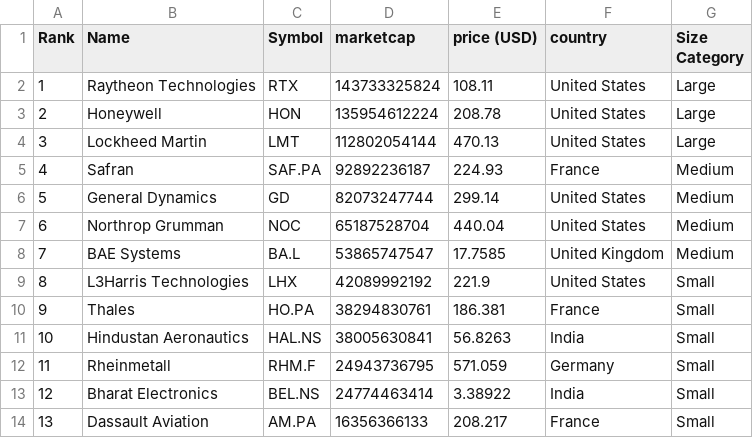
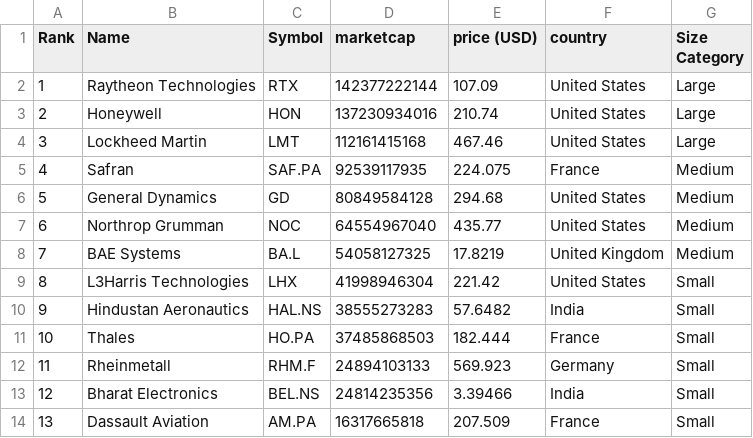
Before and after one commit to carmeloezequiel/taller, a CSV file: categorized_data.csv, drawn as a sheet; only a part is shown; the diff covers the shown part only.

```diff
--- a/categorized_data.csv
+++ b/categorized_data.csv
@@ -1,14 +1,14 @@
 Rank,Name,Symbol,marketcap,price (USD),country,Size Category
-1,Raytheon Technologies,RTX,143733325824,108.11,United States,Large
-2,Honeywell,HON,135954612224,208.78,United States,Large
-3,Lockheed Martin,LMT,112802054144,470.13,United States,Large
-4,Safran,SAF.PA,92892236187,224.93,France,Medium
-5,General Dynamics,GD,82073247744,299.14,United States,Medium
-6,Northrop Grumman,NOC,65187528704,440.04,United States,Medium
-7,BAE Systems,BA.L,53865747547,17.7585,United Kingdom,Medium
-8,L3Harris Technologies,LHX,42089992192,221.9,United States,Small
-9,Thales,HO.PA,38294830761,186.381,France,Small
-10,Hindustan Aeronautics,HAL.NS,38005630841,56.8263,India,Small
-11,Rheinmetall,RHM.F,24943736795,571.059,Germany,Small
-12,Bharat Electronics,BEL.NS,24774463414,3.38922,India,Small
-13,Dassault Aviation,AM.PA,16356366133,208.217,France,Small
+1,Raytheon Technologies,RTX,142377222144,107.09,United States,Large
+2,Honeywell,HON,137230934016,210.74,United States,Large
+3,Lockheed Martin,LMT,112161415168,467.46,United States,Large
+4,Safran,SAF.PA,92539117935,224.075,France,Medium
+5,General Dynamics,GD,80849584128,294.68,United States,Medium
+6,Northrop Grumman,NOC,64554967040,435.77,United States,Medium
+7,BAE Systems,BA.L,54058127325,17.8219,United Kingdom,Medium
+8,L3Harris Technologies,LHX,41998946304,221.42,United States,Small
+9,Hindustan Aeronautics,HAL.NS,38555273283,57.6482,India,Small
+10,Thales,HO.PA,37485868503,182.444,France,Small
+11,Rheinmetall,RHM.F,24894103133,569.923,Germany,Small
+12,Bharat Electronics,BEL.NS,24814235356,3.39466,India,Small
+13,Dassault Aviation,AM.PA,16317665818,207.509,France,Small
```
Also changed, not shown: 46 edited cells elsewhere in this file, data.csv.
